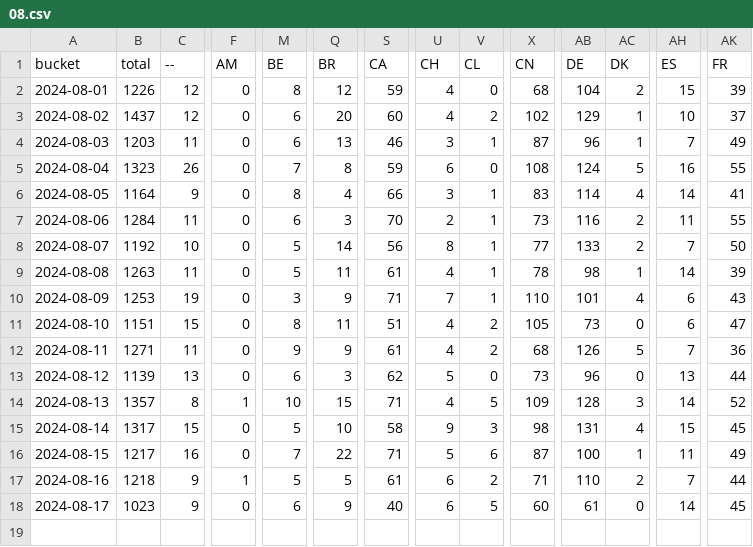
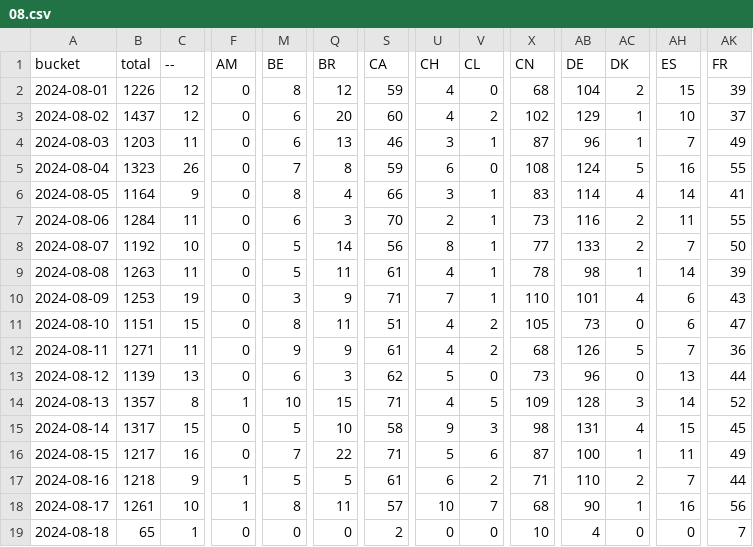
Before and after one commit to dtinth/jamulus-usage-stats, a CSV file: daily/2024/08.csv, drawn as a sheet; only a part is shown, gaps mark what is left out; rows hold the shown columns only; the diff covers the shown part only; the diff names each change by its address in the sheet, - before the commit and + after, or states it on an @@ line.

```diff
--- a/daily/2024/08.csv
+++ b/daily/2024/08.csv
-B18 (total): 1023
+B18 (total): 1261
-C18 (--): 9
+C18 (--): 10
-F18 (AM): 0
+F18 (AM): 1
-M18 (BE): 6
+M18 (BE): 8
-Q18 (BR): 9
+Q18 (BR): 11
-S18 (CA): 40
+S18 (CA): 57
-U18 (CH): 6
+U18 (CH): 10
-V18 (CL): 5
+V18 (CL): 7
-X18 (CN): 60
+X18 (CN): 68
-AB18 (DE): 61
+AB18 (DE): 90
-AC18 (DK): 0
+AC18 (DK): 1
-AH18 (ES): 14
+AH18 (ES): 16
-AK18 (FR): 45
+AK18 (FR): 56
+row 19: 2024-08-18 | 65 | 1 | 0 | 0 | 0 | 2 | 0 | 0 | 10 | 4 | 0 | 0 | 7
```
Also changed, not shown: 22 edited cells elsewhere in this file, hourly/2024/08-11.csv, 2 other files.
